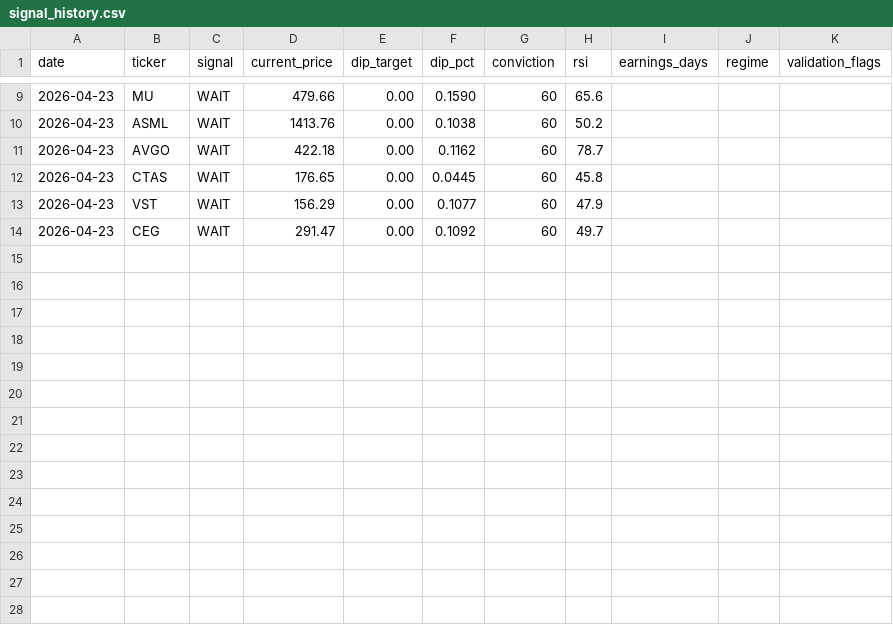
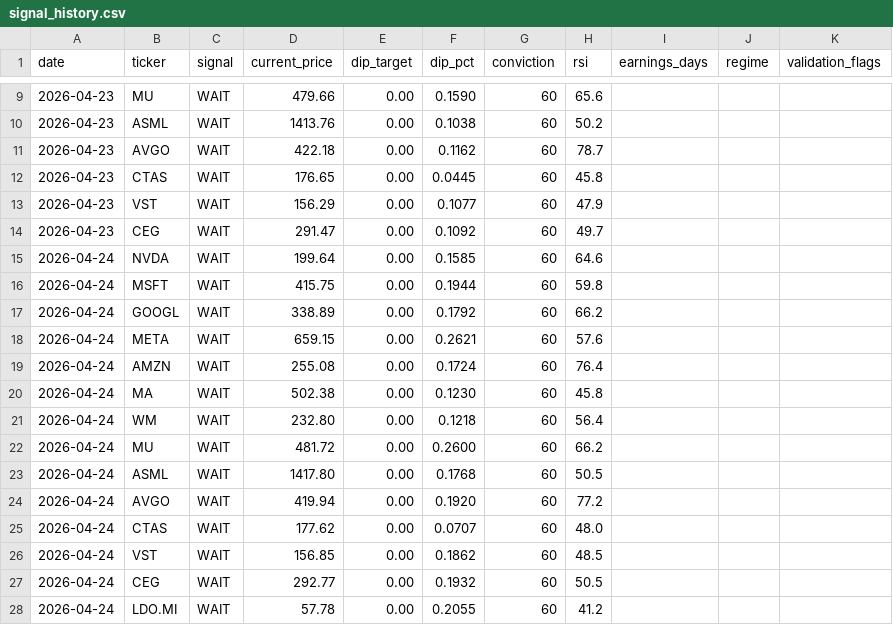
Before and after one commit to smartbalanced-sgc/sgc-dip-engine, a CSV file: data/signal_history.csv, drawn as a sheet; only a part is shown, gaps mark what is left out; the diff names each change by its address in the sheet, - before the commit and + after, or states it on an @@ line.

Commit message:
Archive signals: 2026-04-24

```diff
--- a/data/signal_history.csv
+++ b/data/signal_history.csv
+row 15: 2026-04-24 | NVDA | WAIT | 199.64 | 0.00 | 0.1585 | 60 | 64.6
+row 16: 2026-04-24 | MSFT | WAIT | 415.75 | 0.00 | 0.1944 | 60 | 59.8
+row 17: 2026-04-24 | GOOGL | WAIT | 338.89 | 0.00 | 0.1792 | 60 | 66.2
+row 18: 2026-04-24 | META | WAIT | 659.15 | 0.00 | 0.2621 | 60 | 57.6
+row 19: 2026-04-24 | AMZN | WAIT | 255.08 | 0.00 | 0.1724 | 60 | 76.4
+row 20: 2026-04-24 | MA | WAIT | 502.38 | 0.00 | 0.1230 | 60 | 45.8
+row 21: 2026-04-24 | WM | WAIT | 232.80 | 0.00 | 0.1218 | 60 | 56.4
+row 22: 2026-04-24 | MU | WAIT | 481.72 | 0.00 | 0.2600 | 60 | 66.2
+row 23: 2026-04-24 | ASML | WAIT | 1417.80 | 0.00 | 0.1768 | 60 | 50.5
+row 24: 2026-04-24 | AVGO | WAIT | 419.94 | 0.00 | 0.1920 | 60 | 77.2
+row 25: 2026-04-24 | CTAS | WAIT | 177.62 | 0.00 | 0.0707 | 60 | 48.0
+row 26: 2026-04-24 | VST | WAIT | 156.85 | 0.00 | 0.1862 | 60 | 48.5
+row 27: 2026-04-24 | CEG | WAIT | 292.77 | 0.00 | 0.1932 | 60 | 50.5
+row 28: 2026-04-24 | LDO.MI | WAIT | 57.78 | 0.00 | 0.2055 | 60 | 41.2
```
